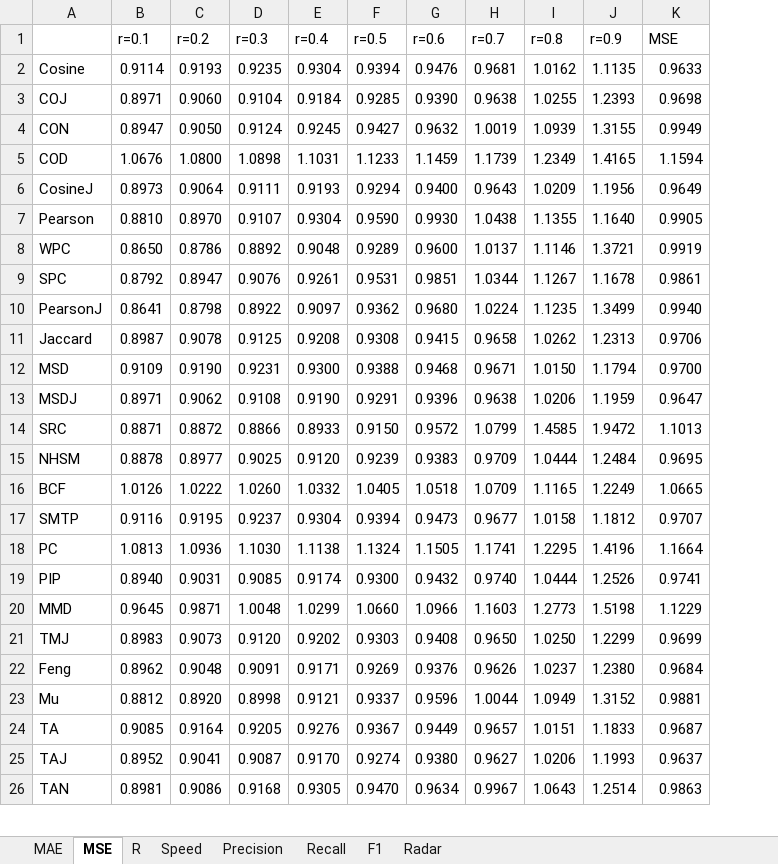
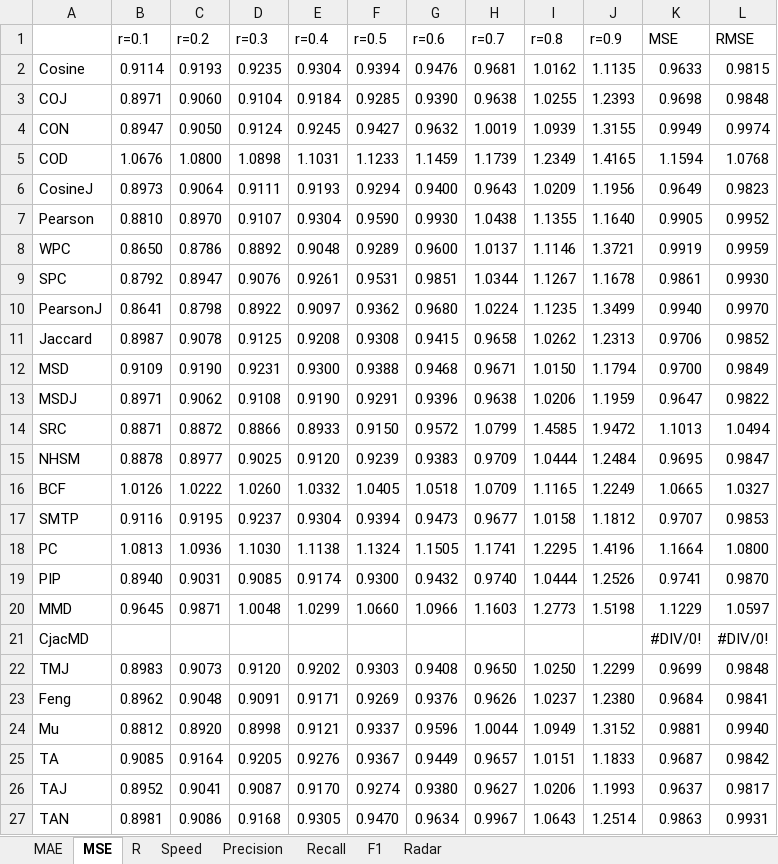
Before and after one commit to locnguyenacademic/sim, an Excel workbook: 2_design/asim/artifacts/testing/analyze-user.xlsx, sheet MSE, drawn as a sheet; only a part is shown; values as stored, in another font and other column widths than the file's, no borders; the diff names each change by its address in the sheet, - before the commit and + after, or states it on an @@ line.

```diff
--- a/2_design/asim/artifacts/testing/analyze-user.xlsx (sheet MSE)
+++ b/2_design/asim/artifacts/testing/analyze-user.xlsx (sheet MSE)
+column L (RMSE), rows 2-20: 0.9815 | 0.9848 | 0.9974 | 1.0768 | 0.9823 | 0.9952 | 0.9959 | 0.9930 | 0.9970 | 0.9852 | 0.9849 | 0.9822 | 1.0494 | 0.9847 | 1.0327 | 0.9853 | 1.0800 | 0.9870 | 1.0597; rows 22-27: 0.9848 | 0.9841 | 0.9940 | 0.9842 | 0.9817 | 0.9931
+row 21: CjacMD |  |  |  |  |  |  |  |  |  | #DIV/0! | #DIV/0!
```
Also changed, not shown: sheet Precision, sheet Recall, sheet F1, sheet Speed, sheet R, sheet MAE, formulas that keep their value, charts or pictures, 2_design/asim/artifacts/testing/analyze-item.xlsx, 2_design/asim/artifacts/testing/analyze-user-item-compare.xlsx, 12 other files.
